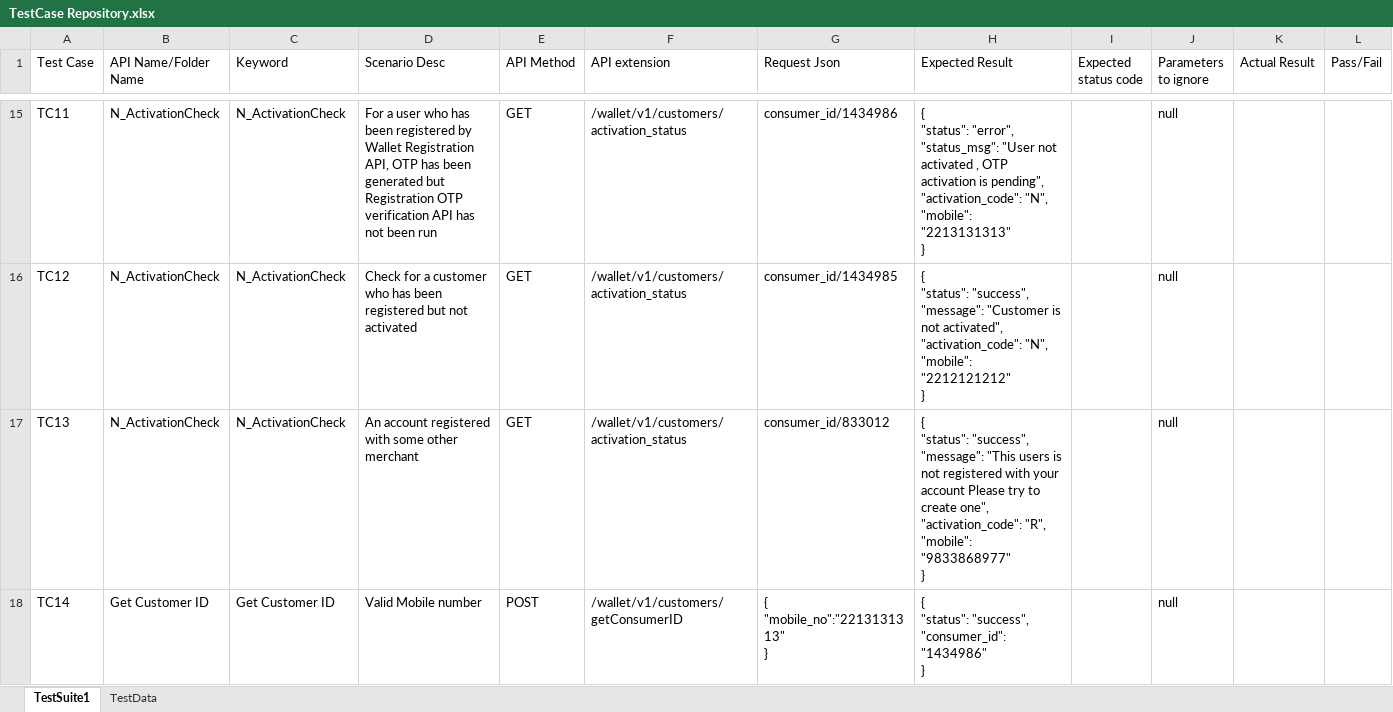
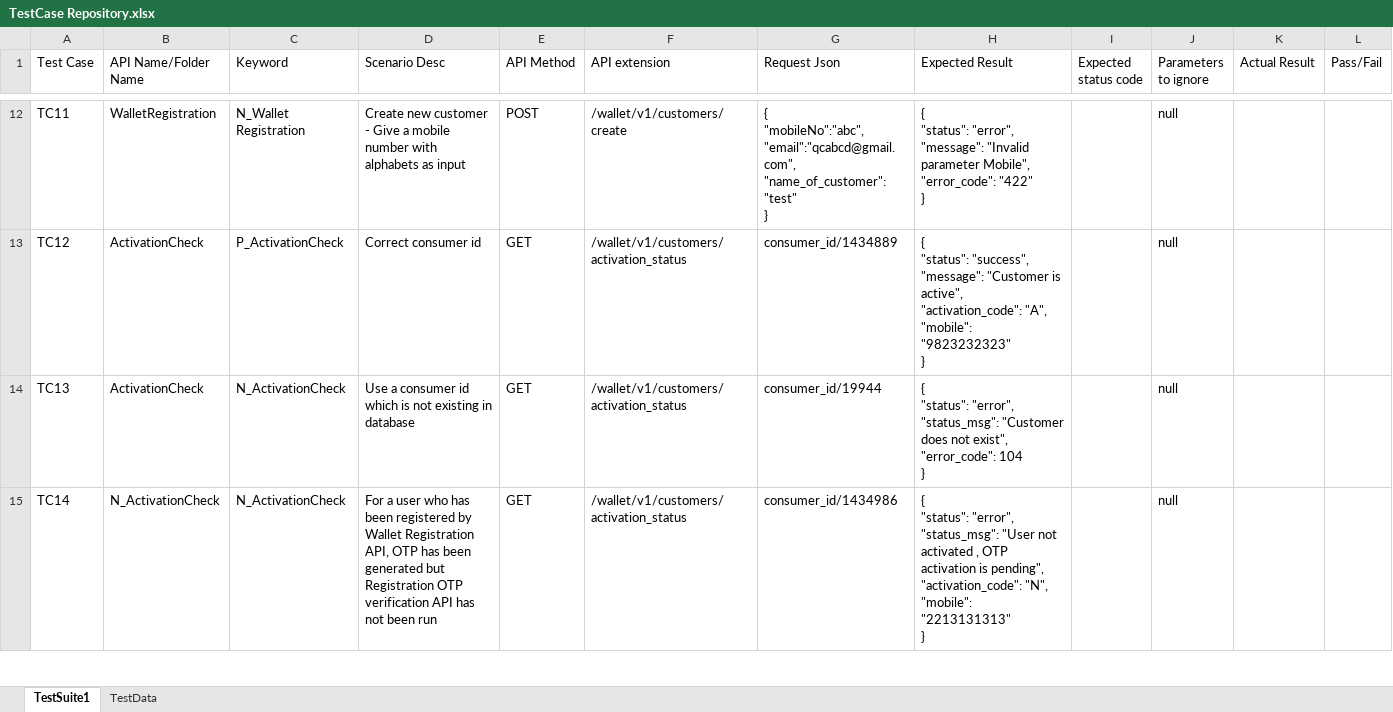
Before and after one commit to PrashantSelenium/APITest, an Excel workbook: TestCase Repository.xlsx, sheet TestSuite1, drawn as a sheet; only a part is shown, gaps mark what is left out; values as stored, in another font and other column widths than the file's, no cell formats; addresses are those after the commit; ↵ is a line break in a cell; the diff covers the shown part only; the diff names each change by its address in the sheet, - before the commit and + after, or states it on an @@ line.

Commit message:
Code changes to incorporate SOAP request handling

```diff
--- a/TestCase Repository.xlsx (sheet TestSuite1)
+++ b/TestCase Repository.xlsx (sheet TestSuite1)
-B12 (API Name/Folder Name): N_ActivationCheck
+B12 (API Name/Folder Name): WalletRegistration
-C12 (Keyword): N_ActivationCheck
+C12 (Keyword): N_Wallet Registration
-D12 (Scenario Desc): For a user who has been registered by Wallet Registration API, OTP has been generated but Registration OTP verification API has not been run
+D12 (Scenario Desc): Create new customer - Give a mobile number with alphabets as input
-E12 (API Method): GET
+E12 (API Method): POST
-F12 (API extension): /wallet/v1/customers/activation_status
+F12 (API extension): /wallet/v1/customers/create
-G12 (Request Json): consumer_id/1434986
+G12 (Request Json): { ↵ "mobileNo":"abc", ↵ "email":"qcabcd@gmail.com", ↵ "name_of_customer":"test" ↵ }
-H12 (Expected Result): …"status": "error", ↵ "status_msg": "User not activated , OTP activation is pending", ↵ "activation_code": "N", ↵ "mobile": "2213131313" ↵ }
+H12 (Expected Result): …"status": "error", ↵ "message": "Invalid parameter Mobile", ↵ "error_code": "422" ↵ }
-B13:B14 (API Name/Folder Name): N_ActivationCheck
+B13:B14 (API Name/Folder Name): ActivationCheck
-C13 (Keyword): N_ActivationCheck
+C13 (Keyword): P_ActivationCheck
-D13 (Scenario Desc): Check for a customer who has been registered but not activated
+D13 (Scenario Desc): Correct consumer id
-G13 (Request Json): consumer_id/1434985
+G13 (Request Json): consumer_id/1434889
-H13 (Expected Result): …"Customer is not activated", ↵ "activation_code": "N", ↵ "mobile": "2212121212" ↵ }
+H13 (Expected Result): …"Customer is active", ↵ "activation_code": "A", ↵ "mobile": "9823232323" ↵ }
-D14 (Scenario Desc): An account registered with some other merchant
+D14 (Scenario Desc): Use a consumer id which is not existing in database
-G14 (Request Json): consumer_id/833012
+G14 (Request Json): consumer_id/19944
-H14 (Expected Result): { ↵ "status": "success", ↵ "message": "This users is not registered with your account Please try to create one", ↵ "activation_code": "R", ↵ "mobile": "9833868977" ↵ }
+H14 (Expected Result): { ↵ "status": "error", ↵ "status_msg": "Customer does not exist", ↵ "error_code": 104 ↵ }
-B15 (API Name/Folder Name): Get Customer ID
+B15 (API Name/Folder Name): N_ActivationCheck
-C15 (Keyword): Get Customer ID
+C15 (Keyword): N_ActivationCheck
-D15 (Scenario Desc): Valid Mobile number
+D15 (Scenario Desc): For a user who has been registered by Wallet Registration API, OTP has been generated but Registration OTP verification API has not been run
-E15 (API Method): POST
+E15 (API Method): GET
-F15 (API extension): /wallet/v1/customers/getConsumerID
+F15 (API extension): /wallet/v1/customers/activation_status
-G15 (Request Json): { ↵ "mobile_no":"2213131313" ↵ }
+G15 (Request Json): consumer_id/1434986
-H15 (Expected Result): { ↵ "status": "success", ↵ "consumer_id": "1434986" ↵ }
+H15 (Expected Result): { ↵ "status": "error", ↵ "status_msg": "User not activated , OTP activation is pending", ↵ "activation_code": "N", ↵ "mobile": "2213131313" ↵ }
```
Also changed, not shown: 3 added rows, 3 removed rows and 401 edited cells elsewhere in this sheet, cell formats, 7 other files.
